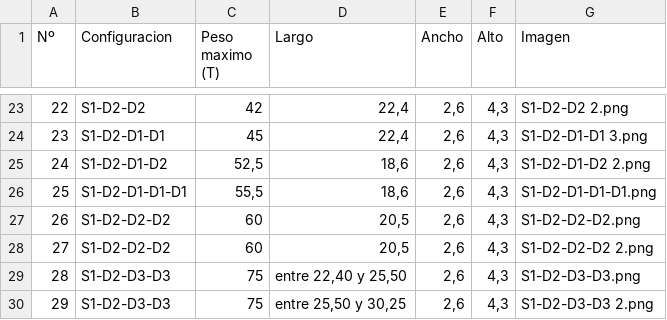
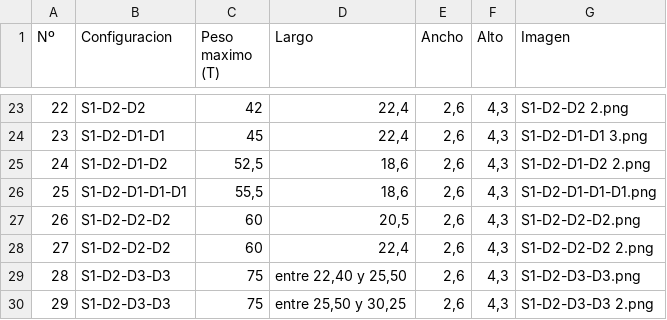
Before and after one commit to an78gubad/calculadoraCarga, a CSV file: configuraciones.csv, drawn as a sheet; only a part is shown, gaps mark what is left out.

```diff
--- a/configuraciones.csv
+++ b/configuraciones.csv
@@ -27,3 +27,3 @@
 26;S1-D2-D2-D2;60;20,5;2,6;4,3;S1-D2-D2-D2.png
-27;S1-D2-D2-D2;60;20,5;2,6;4,3;S1-D2-D2-D2 2.png
+27;S1-D2-D2-D2;60;22,4;2,6;4,3;S1-D2-D2-D2 2.png
 28;S1-D2-D3-D3;75;entre 22,40 y 25,50;2,6;4,3;S1-D2-D3-D3.png
```
Also changed, not shown: 2 other files.
